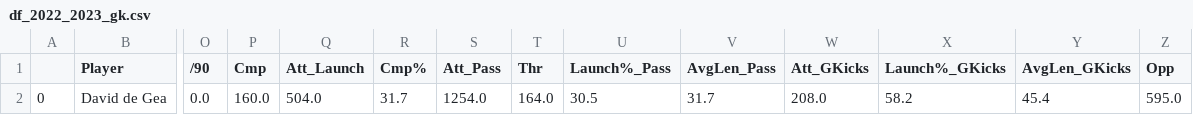
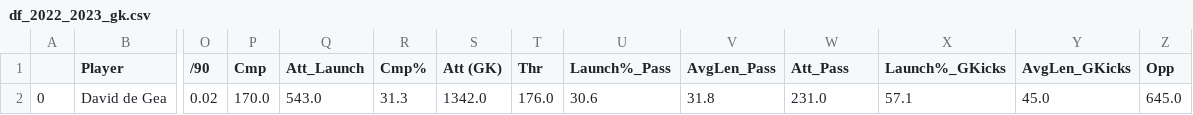
Before and after one commit to Jorge-gg7/projectPicasso, a CSV file: data/df_2022_2023_gk.csv, drawn as a sheet; only a part is shown, gaps mark what is left out; removed rows and columns are numbered as before the commit, all else as after; rows hold the shown columns only; the diff names each change by its address in the sheet, - before the commit and + after, or states it on an @@ line.

```diff
--- a/data/df_2022_2023_gk.csv
+++ b/data/df_2022_2023_gk.csv
-S1: Att_Pass
+S1: Att (GK)
-W1: Att_GKicks
+W1: Att_Pass
-row 2: 0 | David de Gea | 0.0 | 160.0 | 504.0 | 31.7 | 1254.0 | 164.0 | 30.5 | 31.7 | 208.0 | 58.2 | 45.4 | 595.0
+row 2: 0 | David de Gea | 0.02 | 170.0 | 543.0 | 31.3 | 1342.0 | 176.0 | 30.6 | 31.8 | 231.0 | 57.1 | 45.0 | 645.0
```
Also changed, not shown: data/data_2021_2022.csv, data/data_2022_2023.csv, 3 other files.
